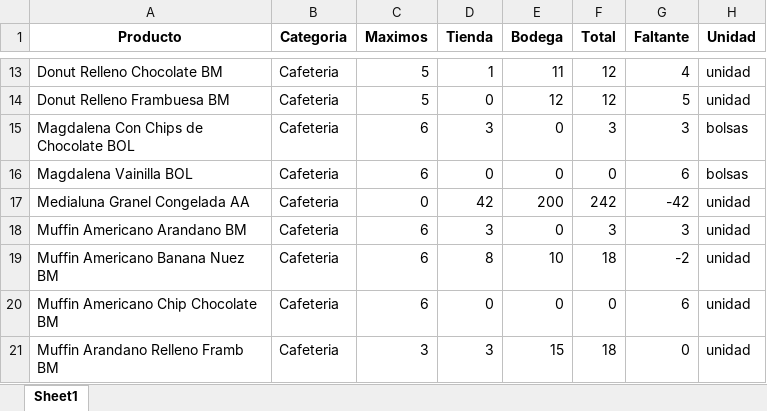
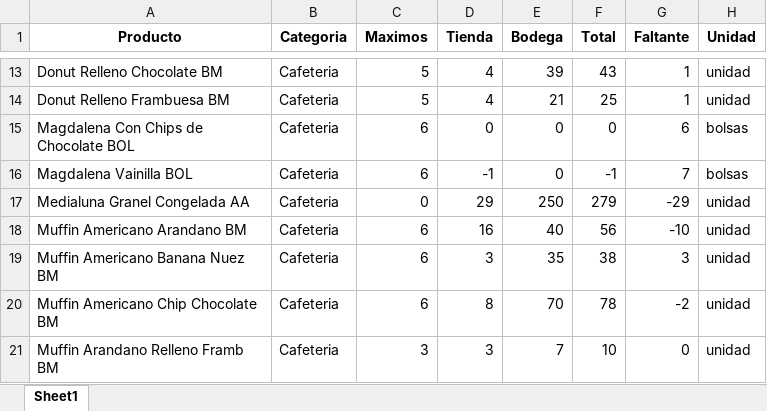
Before and after one commit to pcaliman2/realestate-datacleanup-exercise, an Excel workbook: Salida.xlsx, sheet Sheet1, drawn as a sheet; only a part is shown, gaps mark what is left out; values as stored, in another font and other column widths than the file's, no borders; the diff covers the shown part only; the diff names each change by its address in the sheet, - before the commit and + after, or states it on an @@ line.

```diff
--- a/Salida.xlsx (sheet Sheet1)
+++ b/Salida.xlsx (sheet Sheet1)
-D13 (Tienda): 1
+D13 (Tienda): 4
-E13 (Bodega): 11
+E13 (Bodega): 39
-F13 (Total): 12
+F13 (Total): 43
-G13 (Faltante): 4
+G13 (Faltante): 1
-D14 (Tienda): 0
+D14 (Tienda): 4
-E14 (Bodega): 12
+E14 (Bodega): 21
-F14 (Total): 12
+F14 (Total): 25
-G14 (Faltante): 5
+G14 (Faltante): 1
-D15 (Tienda): 3
+D15 (Tienda): 0
-F15 (Total): 3
+F15 (Total): 0
-G15 (Faltante): 3
+G15 (Faltante): 6
-D16 (Tienda): 0
+D16 (Tienda): -1
-F16 (Total): 0
+F16 (Total): -1
-G16 (Faltante): 6
+G16 (Faltante): 7
-D17 (Tienda): 42
+D17 (Tienda): 29
-E17 (Bodega): 200
+E17 (Bodega): 250
-F17 (Total): 242
+F17 (Total): 279
-G17 (Faltante): -42
+G17 (Faltante): -29
-D18 (Tienda): 3
+D18 (Tienda): 16
-E18 (Bodega): 0
+E18 (Bodega): 40
-F18 (Total): 3
+F18 (Total): 56
-G18 (Faltante): 3
+G18 (Faltante): -10
-D19 (Tienda): 8
+D19 (Tienda): 3
-E19 (Bodega): 10
+E19 (Bodega): 35
-F19 (Total): 18
+F19 (Total): 38
-G19 (Faltante): -2
+G19 (Faltante): 3
-D20 (Tienda): 0
+D20 (Tienda): 8
-E20 (Bodega): 0
+E20 (Bodega): 70
-F20 (Total): 0
+F20 (Total): 78
-G20 (Faltante): 6
+G20 (Faltante): -2
-E21 (Bodega): 15
+E21 (Bodega): 7
-F21 (Total): 18
+F21 (Total): 10
```
Also changed, not shown: 4 added rows, 4 removed rows and 1351 edited cells elsewhere in this sheet, 21 other files.
